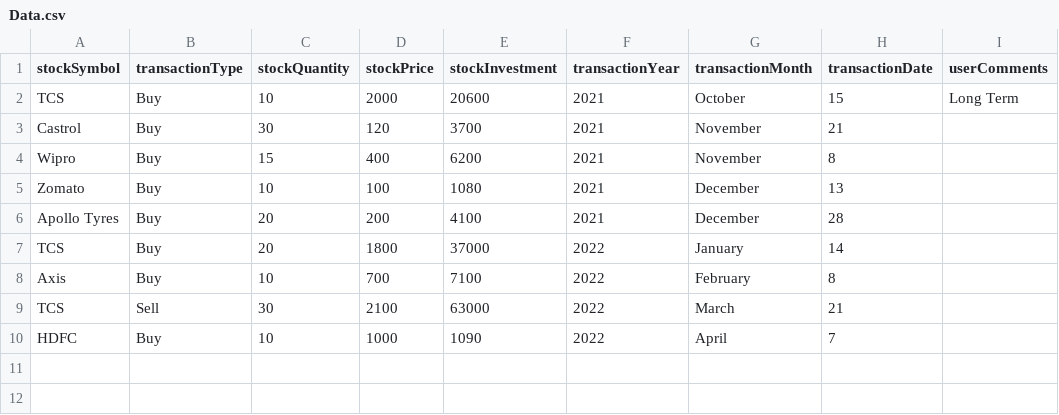
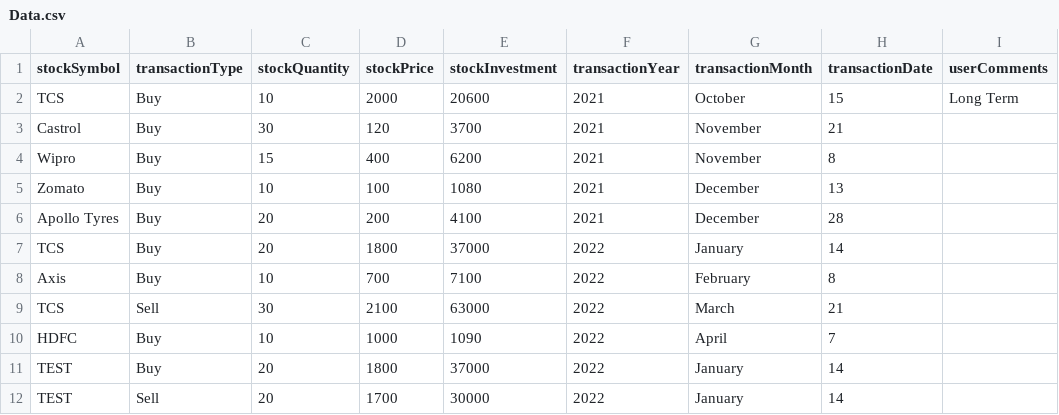
Before and after one commit to ravitejaruthala/stockBook, a CSV file: Data.csv, drawn as a sheet.

```diff
--- a/Data.csv
+++ b/Data.csv
@@ -10 +10,3 @@ TCS,Sell,30,2100,63000,2022,March,21,
 HDFC,Buy,10,1000,1090,2022,April,7,
+TEST,Buy,20,1800,37000,2022,January,14,
+TEST,Sell,20,1700,30000,2022,January,14,
```
Also changed, not shown: 1 other file.
